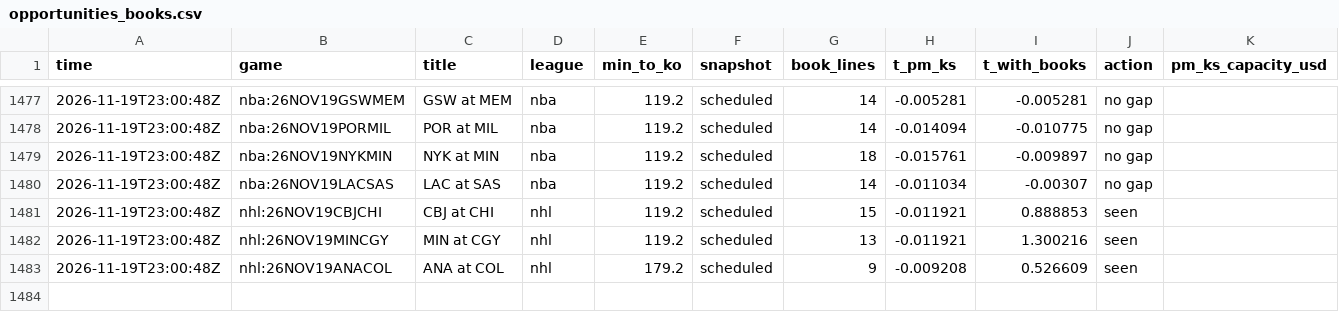
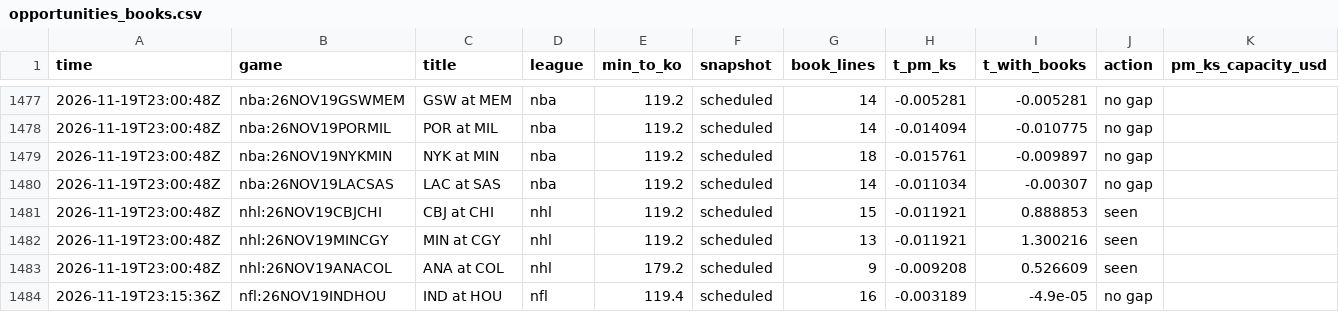
Before and after one commit to TFGdeprova/tfg-upf-test, a CSV file: results/opportunities_books.csv, drawn as a sheet; only a part is shown, gaps mark what is left out; rows hold the shown columns only; the diff names each change by its address in the sheet, - before the commit and + after, or states it on an @@ line.

```diff
--- a/results/opportunities_books.csv
+++ b/results/opportunities_books.csv
+row 1484: 2026-11-19T23:15:36Z | nfl:26NOV19INDHOU | IND at HOU | nfl | 119.4 | scheduled | 16 | -0.003189 | -4.9e-05 | no gap
```
Also changed, not shown: 4 other files.
